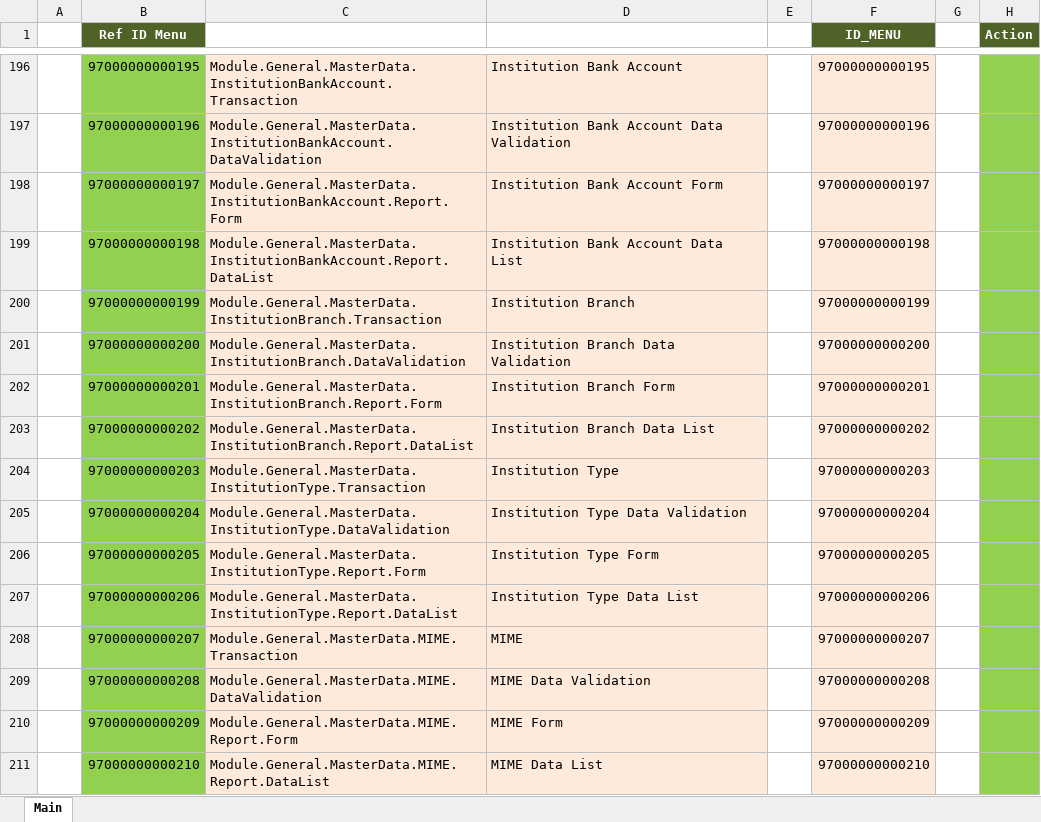
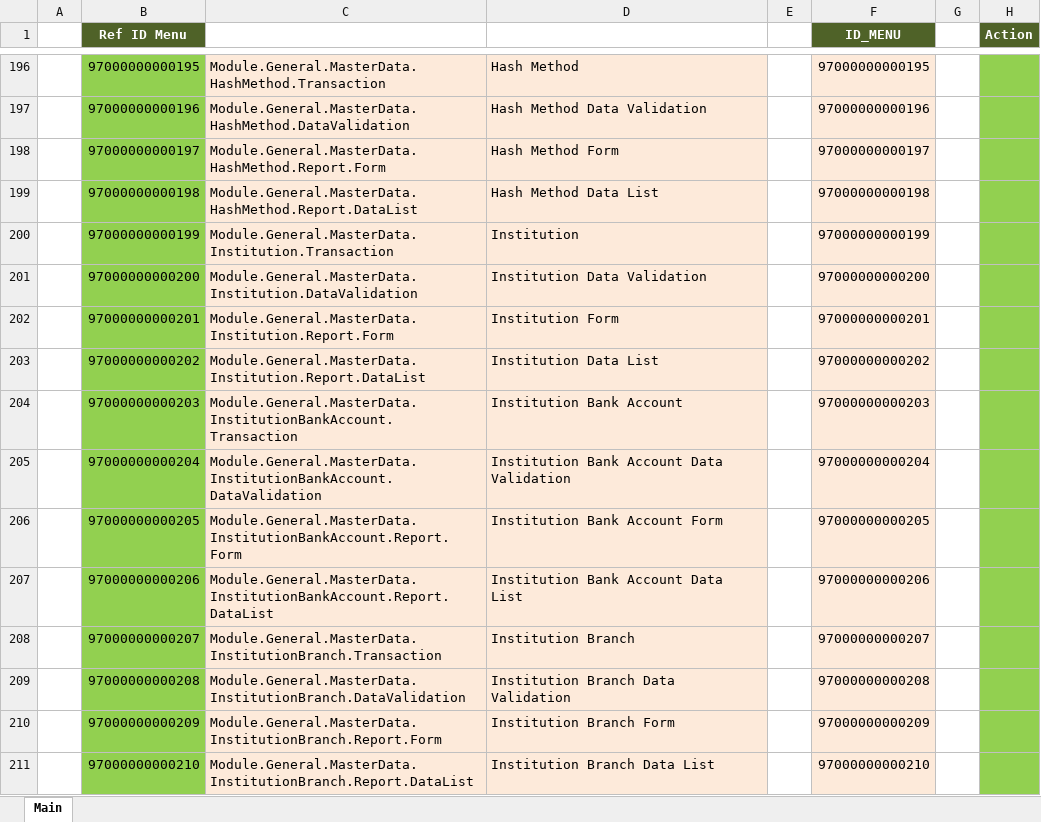
Before and after one commit to ptqdctechnologies/ERPReborn, an Excel workbook: Documentation/Documents/SQL Generator/Data Initial/SysConfig.TblAppObject_MenuAction.xlsx, sheet Main, drawn as a sheet; only a part is shown, gaps mark what is left out; values as stored, in another font and other column widths than the file's, no borders; the diff covers the shown part only; the diff names each change by its address in the sheet, - before the commit and + after, or states it on an @@ line.

```diff
--- a/Documentation/Documents/SQL Generator/Data Initial/SysConfig.TblAppObject_MenuAction.xlsx (sheet Main)
+++ b/Documentation/Documents/SQL Generator/Data Initial/SysConfig.TblAppObject_MenuAction.xlsx (sheet Main)
-C196: Module.General.MasterData.InstitutionBankAccount.Transaction
+C196: Module.General.MasterData.HashMethod.Transaction
-D196: Institution Bank Account
+D196: Hash Method
-C197: Module.General.MasterData.InstitutionBankAccount.DataValidation
+C197: Module.General.MasterData.HashMethod.DataValidation
-D197: Institution Bank Account Data Validation
+D197: Hash Method Data Validation
-C198: Module.General.MasterData.InstitutionBankAccount.Report.Form
+C198: Module.General.MasterData.HashMethod.Report.Form
-D198: Institution Bank Account Form
+D198: Hash Method Form
-C199: Module.General.MasterData.InstitutionBankAccount.Report.DataList
+C199: Module.General.MasterData.HashMethod.Report.DataList
-D199: Institution Bank Account Data List
+D199: Hash Method Data List
-C200: Module.General.MasterData.InstitutionBranch.Transaction
+C200: Module.General.MasterData.Institution.Transaction
-D200: Institution Branch
+D200: Institution
-C201: Module.General.MasterData.InstitutionBranch.DataValidation
+C201: Module.General.MasterData.Institution.DataValidation
-D201: Institution Branch Data Validation
+D201: Institution Data Validation
-C202: Module.General.MasterData.InstitutionBranch.Report.Form
+C202: Module.General.MasterData.Institution.Report.Form
-D202: Institution Branch Form
+D202: Institution Form
-C203: Module.General.MasterData.InstitutionBranch.Report.DataList
+C203: Module.General.MasterData.Institution.Report.DataList
-D203: Institution Branch Data List
+D203: Institution Data List
-C204: Module.General.MasterData.InstitutionType.Transaction
+C204: Module.General.MasterData.InstitutionBankAccount.Transaction
-D204: Institution Type
+D204: Institution Bank Account
-C205: Module.General.MasterData.InstitutionType.DataValidation
+C205: Module.General.MasterData.InstitutionBankAccount.DataValidation
-D205: Institution Type Data Validation
+D205: Institution Bank Account Data Validation
-C206: Module.General.MasterData.InstitutionType.Report.Form
+C206: Module.General.MasterData.InstitutionBankAccount.Report.Form
-D206: Institution Type Form
+D206: Institution Bank Account Form
-C207: Module.General.MasterData.InstitutionType.Report.DataList
+C207: Module.General.MasterData.InstitutionBankAccount.Report.DataList
-D207: Institution Type Data List
+D207: Institution Bank Account Data List
-C208: Module.General.MasterData.MIME.Transaction
+C208: Module.General.MasterData.InstitutionBranch.Transaction
-D208: MIME
+D208: Institution Branch
-C209: Module.General.MasterData.MIME.DataValidation
+C209: Module.General.MasterData.InstitutionBranch.DataValidation
-D209: MIME Data Validation
+D209: Institution Branch Data Validation
-C210: Module.General.MasterData.MIME.Report.Form
+C210: Module.General.MasterData.InstitutionBranch.Report.Form
-D210: MIME Form
+D210: Institution Branch Form
-C211: Module.General.MasterData.MIME.Report.DataList
+C211: Module.General.MasterData.InstitutionBranch.Report.DataList
-D211: MIME Data List
+D211: Institution Branch Data List
```
Also changed, not shown: 23 added rows, 3 removed rows and 1272 edited cells elsewhere in this sheet, formulas that keep their value, Documentation/Documents/SQL Generator/Data Initial/Accounting.TblChartOfAccount2.xlsx, Documentation/Documents/SQL Generator/Data Initial/SysConfig.TblAppObject_Menu.xlsx, 9 other files.
